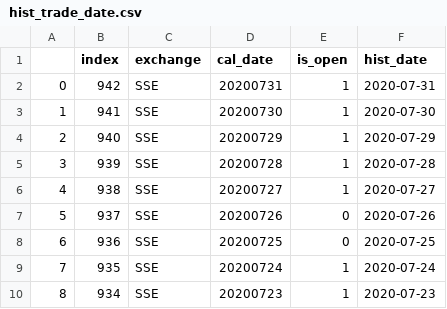
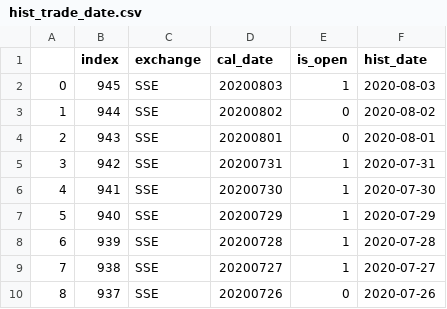
Before and after one commit to jefflyn/tesseract, a CSV file: stocks/data/etl/basic_data/hist_trade_date.csv, drawn as a sheet; only a part is shown; the shorter side is filled out with more unchanged rows; addresses are those after the commit; the diff names each change by its address in the sheet, - before the commit and + after, or states it on an @@ line.

```diff
--- a/stocks/data/etl/basic_data/hist_trade_date.csv
+++ b/stocks/data/etl/basic_data/hist_trade_date.csv
+row 2: 0 | 945 | SSE | 20200803 | 1 | 2020-08-03
+row 3: 1 | 944 | SSE | 20200802 | 0 | 2020-08-02
+row 4: 2 | 943 | SSE | 20200801 | 0 | 2020-08-01
@@ column A renumbered from row 5 down @@
```
Also changed, not shown: 5 other files.
